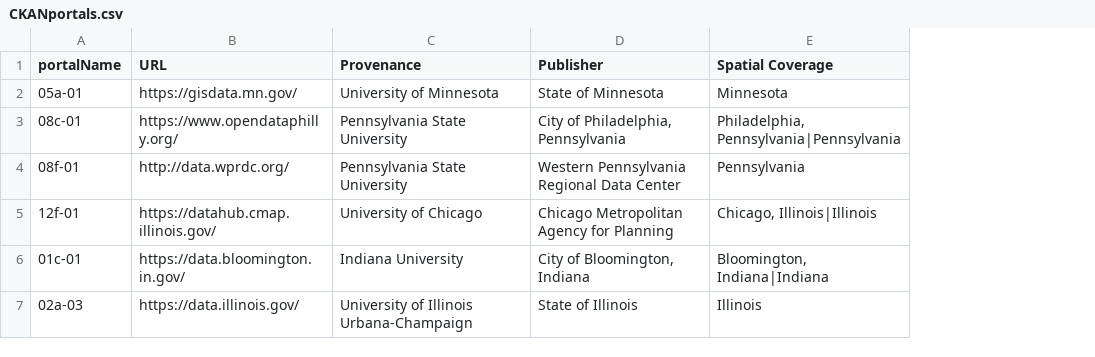
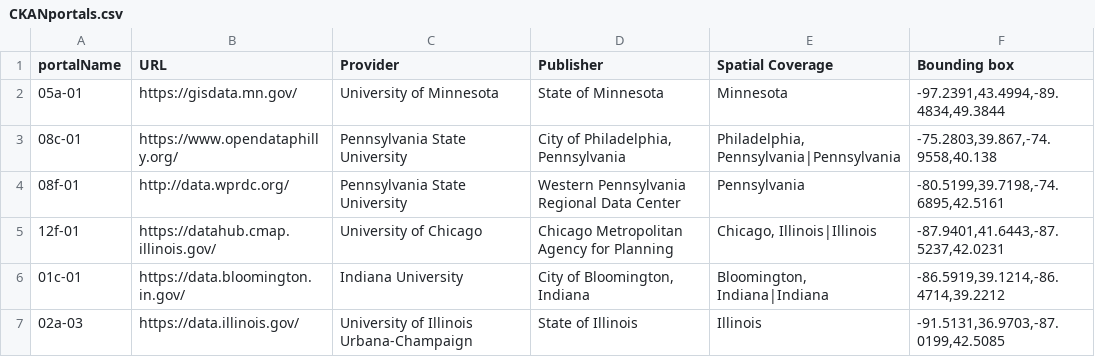
Before and after one commit to geobtaa-archive/ckan-metadata, a CSV file: CKANportals.csv, drawn as a sheet; the diff names each change by its address in the sheet, - before the commit and + after, or states it on an @@ line.

Commit message:
July re-accession & harvest script update
Harvested portals include `05a-01`, '08c-01` and `01c-01` only for July.

**Issues:**
- Portal `08f-01`  is forbidden with `http error 403`. The url might be changed, and the updated one needs to be find out later.
- Portal `12f-01` and `02a-03` came up with the `urlopen error(errno. 54)` saying the connection is reset by peer. This might be caused by the `Certificate Authority (CA)` for sites started with https.

```diff
--- a/CKANportals.csv
+++ b/CKANportals.csv
+column F (Bounding box), rows 2-7: -97.2391,43.4994,-89.4834,49.3844 | -75.2803,39.867,-74.9558,40.138 | -80.5199,39.7198,-74.6895,42.5161 | -87.9401,41.6443,-87.5237,42.0231 | -86.5919,39.1214,-86.4714,39.2212 | -91.5131,36.9703,-87.0199,42.5085
-C1: Provenance
+C1: Provider
```
Also changed, not shown: 9 other files.
